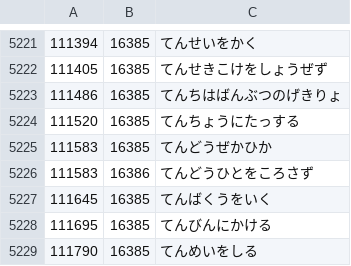
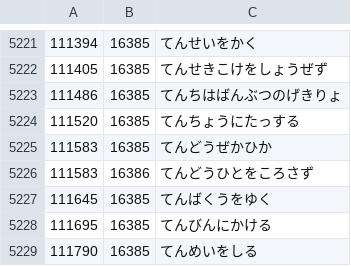
Before and after one commit to KonstantinDjairo/jitenbot, a CSV file: data/entries/daijirin2/phrase_readings.csv, drawn as a sheet; only a part is shown, gaps mark what is left out.

Commit message:
Fix daijirin phrase reading for 天馬空を行く

```diff
--- a/data/entries/daijirin2/phrase_readings.csv
+++ b/data/entries/daijirin2/phrase_readings.csv
@@ -5226,3 +5226,3 @@
 111583,16386,てんどうひとをころさず
-111645,16385,てんばくうをいく
+111645,16385,てんばくうをゆく
 111695,16385,てんびんにかける
```
